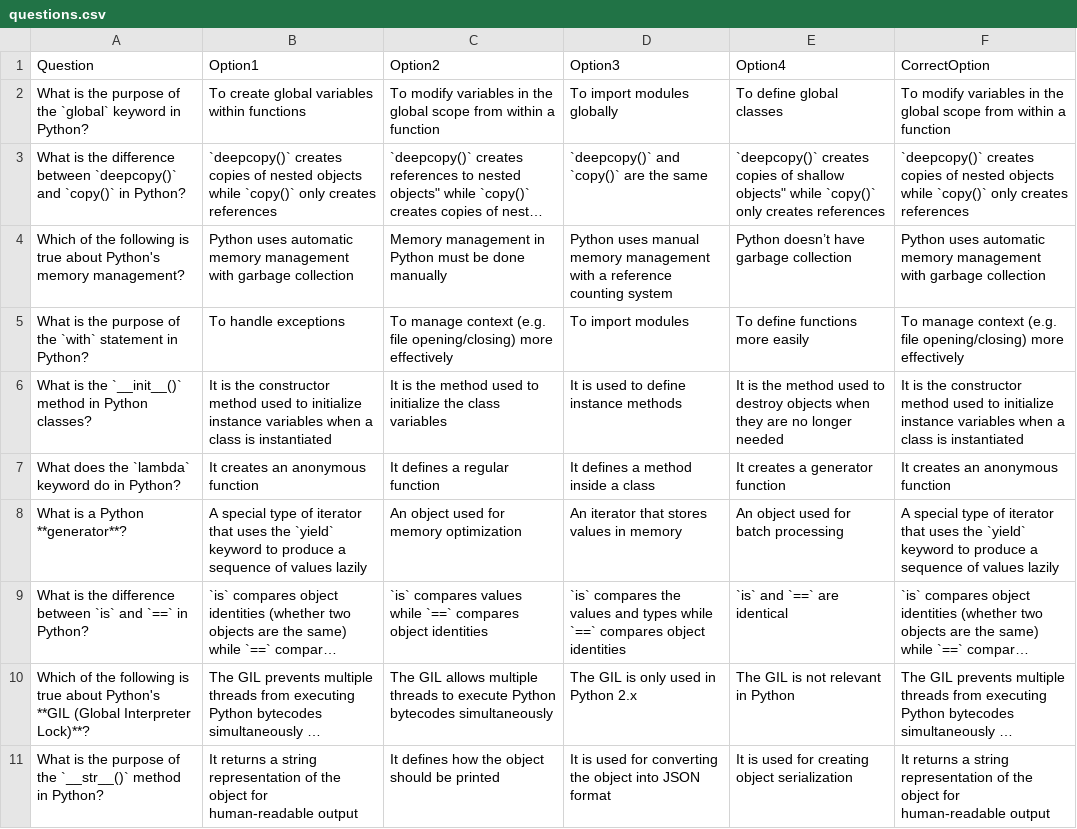
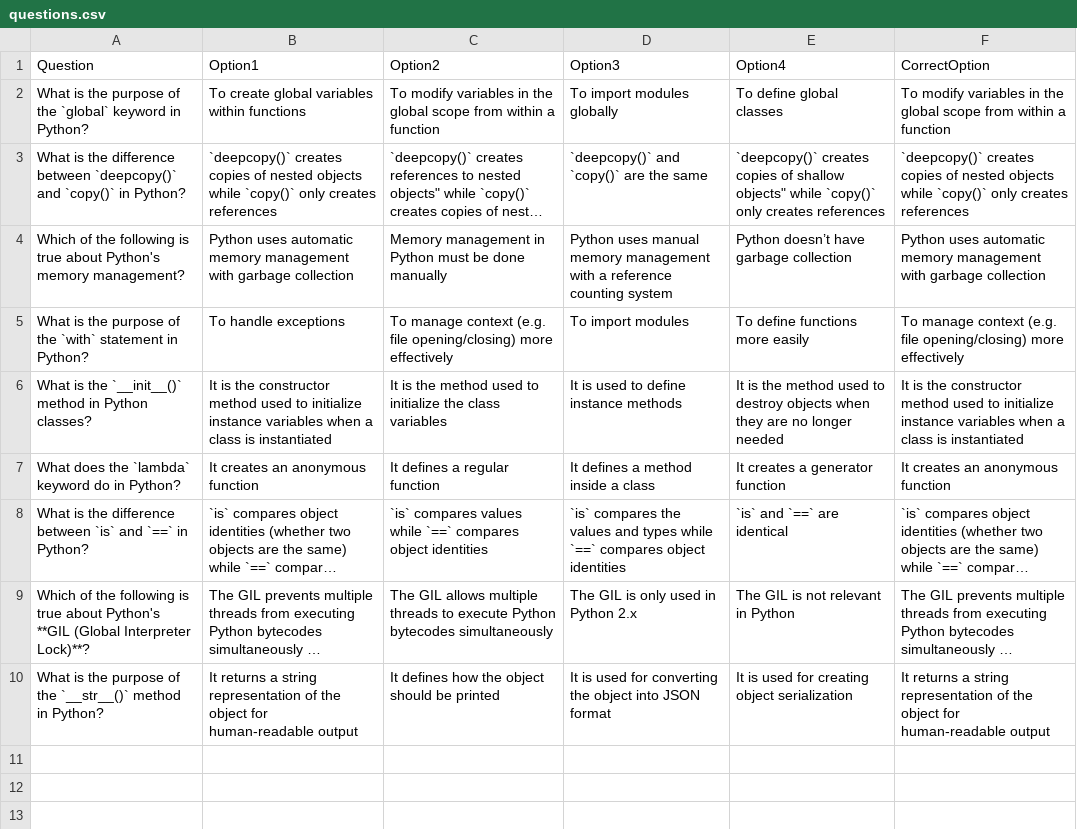
Before and after one commit to ashrafaliansari/profile_ashraf, a CSV file: assets/static/questions.csv, drawn as a sheet; long unchanged cells end in …; the diff names each change by its address in the sheet, - before the commit and + after, or states it on an @@ line.

Commit message:
updated questions

```diff
--- a/assets/static/questions.csv
+++ b/assets/static/questions.csv
-row 8: What is a Python **generator**? | A special type of iterator that uses the `yield` keyword to produce a sequence of values lazily | An object used for memory optimization | An iterator that stores values in memory | An object used for batch processing | A special type of iterator that uses the `yield` keyword to produce a sequence of values lazily
```
